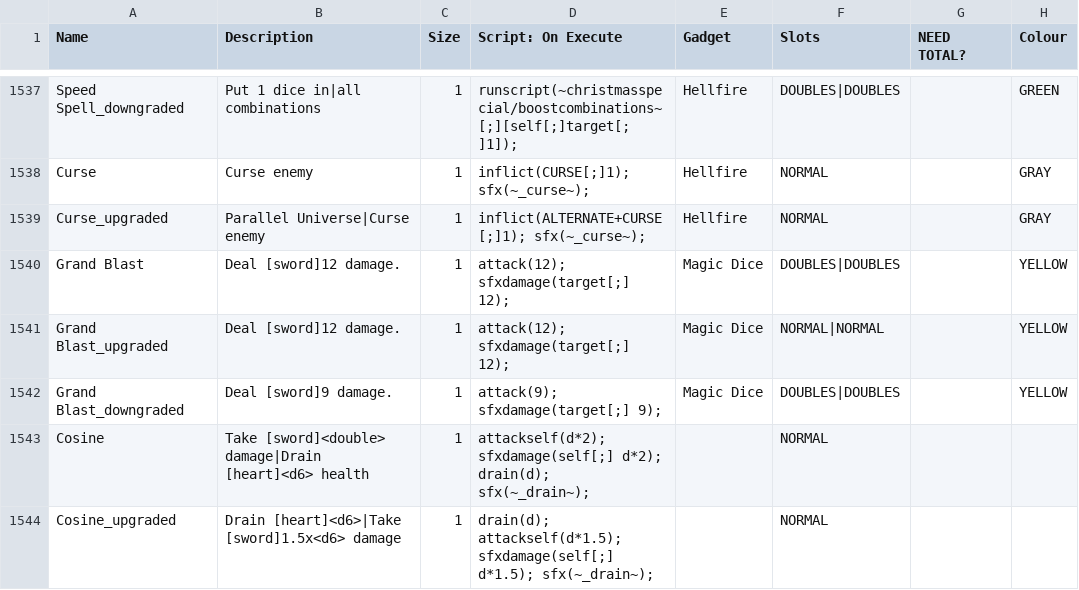
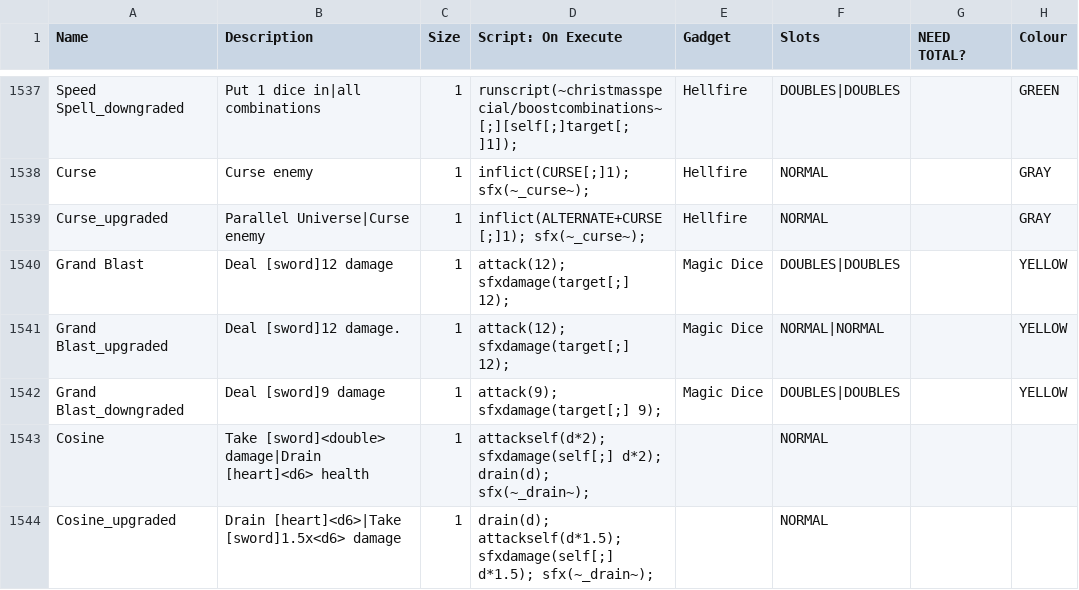
Before and after one commit to godisgoodmatt/christmasspecial, a CSV file: _append/data/text/equipment.csv, drawn as a sheet; only a part is shown, gaps mark what is left out; the diff covers the shown part only; the diff names each change by its address in the sheet, - before the commit and + after, or states it on an @@ line.

```diff
--- a/_append/data/text/equipment.csv
+++ b/_append/data/text/equipment.csv
-B1540 (Description): Deal [sword]12 damage.
+B1540 (Description): Deal [sword]12 damage
-B1542 (Description): Deal [sword]9 damage.
+B1542 (Description): Deal [sword]9 damage
```
Also changed, not shown: 1 added row, 4 removed rows and 35 edited cells elsewhere in this file, 1 other file.
